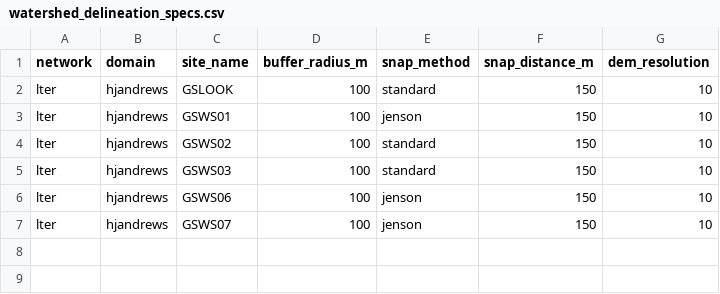
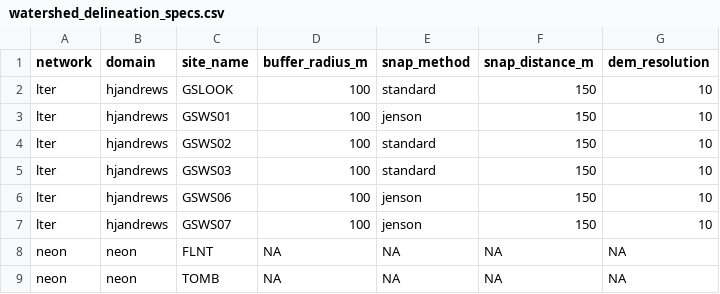
Before and after one commit to MacroSHEDS/data_processing, a CSV file: data/general/watershed_delineation_specs.csv, drawn as a sheet.

```diff
--- a/data/general/watershed_delineation_specs.csv
+++ b/data/general/watershed_delineation_specs.csv
@@ -7 +7,3 @@ lter,hjandrews,GSWS06,100,jenson,150,10
 lter,hjandrews,GSWS07,100,jenson,150,10
+neon,neon,FLNT,NA,NA,NA,NA
+neon,neon,TOMB,NA,NA,NA,NA
```
Also changed, not shown: data/general/site_data.csv, src/lter/baltimore/products.csv, 11 other files.
